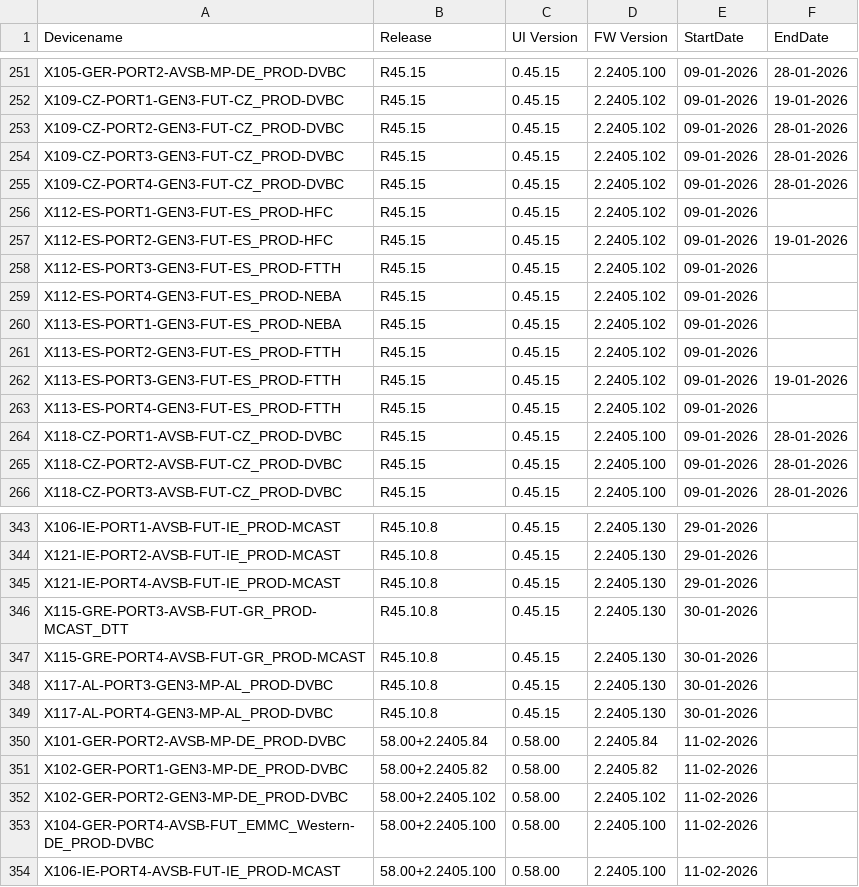
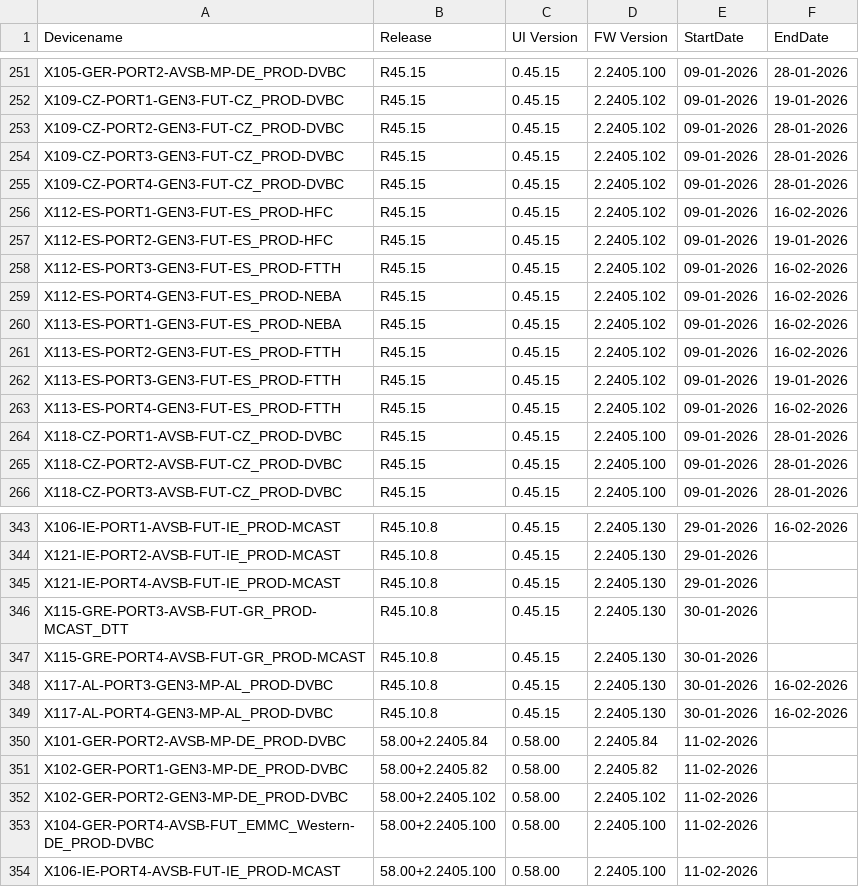
Before and after one commit to VFTV-Testing/VCOEQA-Utilities, a CSV file: DeviceInformation_Utility/Android_Device_Utility.csv, drawn as a sheet; only a part is shown, gaps mark what is left out; the diff covers the shown part only; the diff names each change by its address in the sheet, - before the commit and + after, or states it on an @@ line.

```diff
--- a/DeviceInformation_Utility/Android_Device_Utility.csv
+++ b/DeviceInformation_Utility/Android_Device_Utility.csv
-F256 (EndDate): (empty)
+F256 (EndDate): 16-02-2026
-F258:F261 (EndDate): (empty)
+F258:F261 (EndDate): 16-02-2026
-F263 (EndDate): (empty)
+F263 (EndDate): 16-02-2026
-F343 (EndDate): (empty)
+F343 (EndDate): 16-02-2026
-F348:F349 (EndDate): (empty)
+F348:F349 (EndDate): 16-02-2026
```
Also changed, not shown: 26 added rows and 17 edited cells elsewhere in this file.
